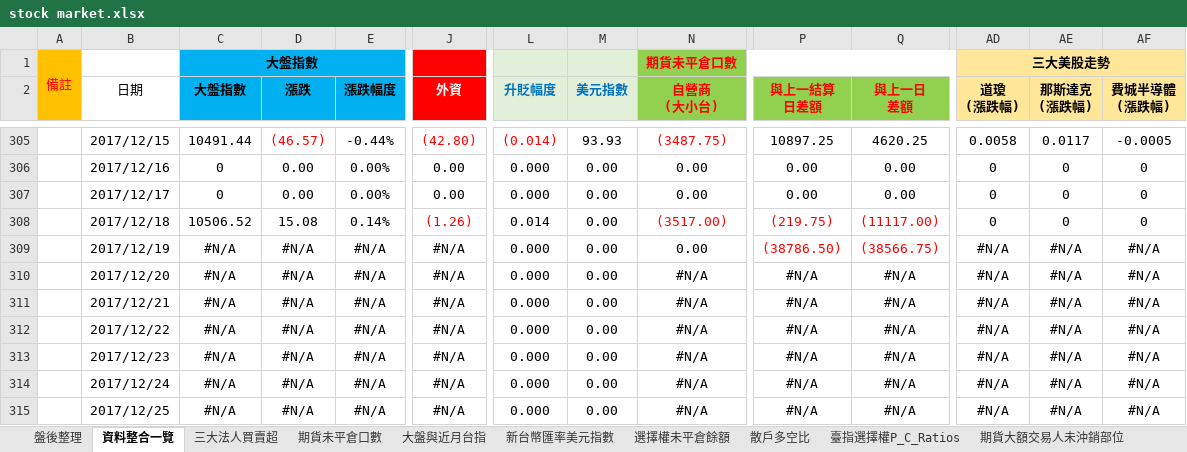
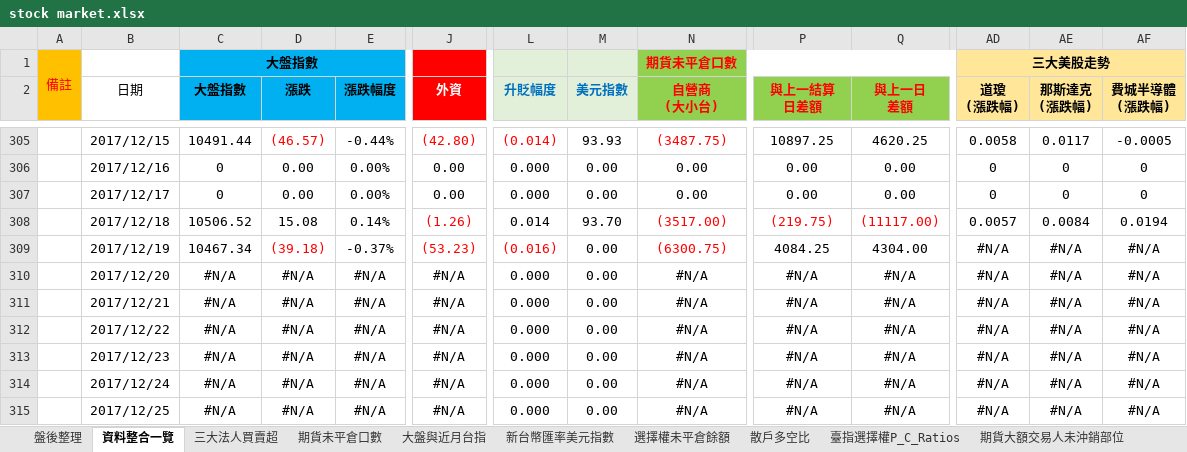
Before and after one commit to g301876/investment, an Excel workbook: stock market.xlsx, sheet 資料整合一覽, drawn as a sheet; only a part is shown, gaps mark what is left out; values as stored, in another font and other column widths than the file's, no borders; the diff covers the shown part only; the diff names each change by its address in the sheet, - before the commit and + after, or states it on an @@ line.

```diff
--- a/stock market.xlsx (sheet 資料整合一覽)
+++ b/stock market.xlsx (sheet 資料整合一覽)
-M308 (美元指數): 0.00
+M308 (美元指數): 93.70
-AD308 (道瓊 (漲跌幅)): 0
+AD308 (道瓊 (漲跌幅)): 0.0057
-AE308 (那斯達克 (漲跌幅)): 0
+AE308 (那斯達克 (漲跌幅)): 0.0084
-AF308 (費城半導體 (漲跌幅)): 0
+AF308 (費城半導體 (漲跌幅)): 0.0194
-C309 (大盤指數): #N/A
+C309 (大盤指數): 10467.34
-D309 (漲跌): #N/A
+D309 (漲跌): (39.18)
-D309 text colour: black
+D309 text colour: #FF0000
-E309 (漲跌幅度): #N/A
+E309 (漲跌幅度): -0.37%
-J309 (外資): #N/A
+J309 (外資): (53.23)
-J309 text colour: black
+J309 text colour: #FF0000
-L309 (升貶幅度): 0.000
+L309 (升貶幅度): (0.016)
-L309 text colour: black
+L309 text colour: #FF0000
-N309 (自營商 (大小台)): 0.00
+N309 (自營商 (大小台)): (6300.75)
-N309 text colour: black
+N309 text colour: #FF0000
-P309 (與上一結算 日差額): (38786.50)
+P309 (與上一結算 日差額): 4084.25
-P309:Q309 text colour: #FF0000
+P309:Q309 text colour: black
-Q309 (與上一日 差額): (38566.75)
+Q309 (與上一日 差額): 4304.00
```
Also changed, not shown: 18 edited cells elsewhere in this sheet, sheet 盤後整理, sheet 期貨大額交易人未沖銷部位, sheet 期貨未平倉口數, sheet 散戶多空比, sheet 大盤與近月台指, sheet 三大美股走勢, 4 more sheets, charts or pictures, tpex.xlsx, twse.xlsx.
